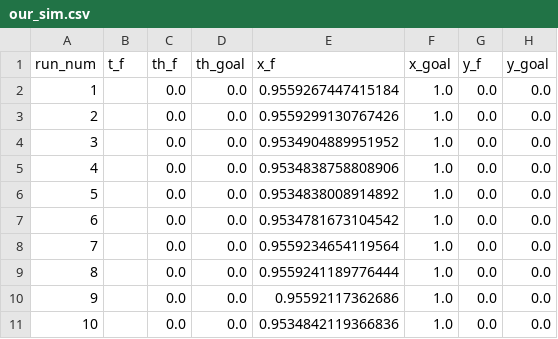
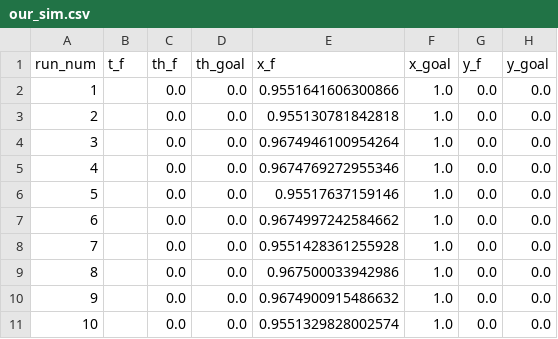
Before and after one commit to joseangeldelangel10/TE3003B_Integration_of_Robotics_and_Intelligent_Systems, a CSV file: team_ws/src/mini_challenge_1/experiments_data/our_sim.csv, drawn as a sheet.

Commit message:
corrected ex1 data

```diff
--- a/team_ws/src/mini_challenge_1/experiments_data/our_sim.csv
+++ b/team_ws/src/mini_challenge_1/experiments_data/our_sim.csv
@@ -1,11 +1,11 @@
 run_num,t_f,th_f,th_goal,x_f,x_goal,y_f,y_goal
-1,,0.0,0.0,0.9559267447415184,1.0,0.0,0.0
-2,,0.0,0.0,0.9559299130767426,1.0,0.0,0.0
-3,,0.0,0.0,0.9534904889951952,1.0,0.0,0.0
-4,,0.0,0.0,0.9534838758808906,1.0,0.0,0.0
-5,,0.0,0.0,0.9534838008914892,1.0,0.0,0.0
-6,,0.0,0.0,0.9534781673104542,1.0,0.0,0.0
-7,,0.0,0.0,0.9559234654119564,1.0,0.0,0.0
-8,,0.0,0.0,0.9559241189776444,1.0,0.0,0.0
-9,,0.0,0.0,0.95592117362686,1.0,0.0,0.0
-10,,0.0,0.0,0.9534842119366836,1.0,0.0,0.0
+1,,0.0,0.0,0.9551641606300866,1.0,0.0,0.0
+2,,0.0,0.0,0.955130781842818,1.0,0.0,0.0
+3,,0.0,0.0,0.9674946100954264,1.0,0.0,0.0
+4,,0.0,0.0,0.9674769272955346,1.0,0.0,0.0
+5,,0.0,0.0,0.95517637159146,1.0,0.0,0.0
+6,,0.0,0.0,0.9674997242584662,1.0,0.0,0.0
+7,,0.0,0.0,0.9551428361255928,1.0,0.0,0.0
+8,,0.0,0.0,0.967500033942986,1.0,0.0,0.0
+9,,0.0,0.0,0.9674900915486632,1.0,0.0,0.0
+10,,0.0,0.0,0.9551329828002574,1.0,0.0,0.0
```
Also changed, not shown: 4 other files.
